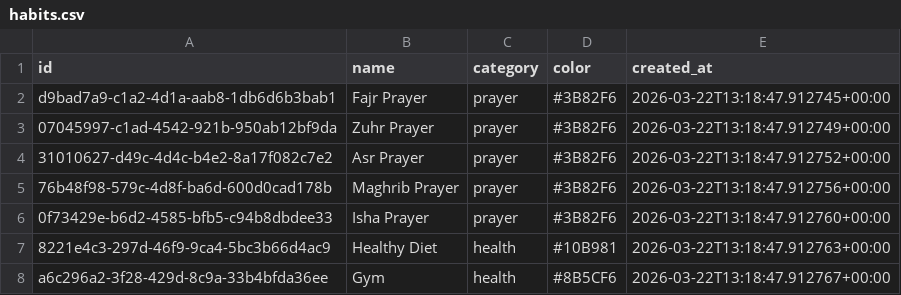
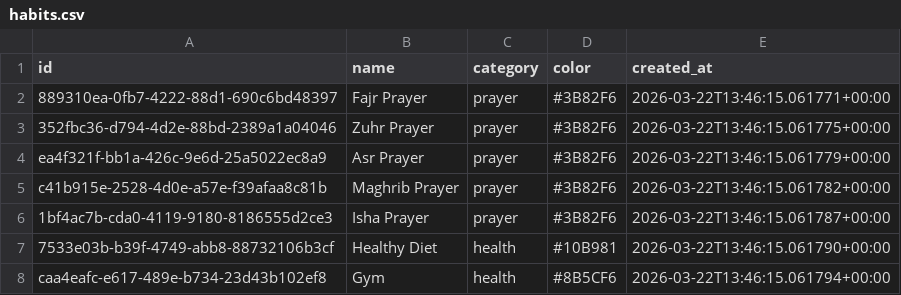
Before and after one commit to milliondollarclub2026-create/LifeOs, a CSV file: backend/data/habits.csv, drawn as a sheet.

```diff
--- a/backend/data/habits.csv
+++ b/backend/data/habits.csv
@@ -1,8 +1,8 @@
 id,name,category,color,created_at
-d9bad7a9-c1a2-4d1a-aab8-1db6d6b3bab1,Fajr Prayer,prayer,#3B82F6,2026-03-22T13:18:47.912745+00:00
-07045997-c1ad-4542-921b-950ab12bf9da,Zuhr Prayer,prayer,#3B82F6,2026-03-22T13:18:47.912749+00:00
-31010627-d49c-4d4c-b4e2-8a17f082c7e2,Asr Prayer,prayer,#3B82F6,2026-03-22T13:18:47.912752+00:00
-76b48f98-579c-4d8f-ba6d-600d0cad178b,Maghrib Prayer,prayer,#3B82F6,2026-03-22T13:18:47.912756+00:00
-0f73429e-b6d2-4585-bfb5-c94b8dbdee33,Isha Prayer,prayer,#3B82F6,2026-03-22T13:18:47.912760+00:00
-8221e4c3-297d-46f9-9ca4-5bc3b66d4ac9,Healthy Diet,health,#10B981,2026-03-22T13:18:47.912763+00:00
-a6c296a2-3f28-429d-8c9a-33b4bfda36ee,Gym,health,#8B5CF6,2026-03-22T13:18:47.912767+00:00
+889310ea-0fb7-4222-88d1-690c6bd48397,Fajr Prayer,prayer,#3B82F6,2026-03-22T13:46:15.061771+00:00
+352fbc36-d794-4d2e-88bd-2389a1a04046,Zuhr Prayer,prayer,#3B82F6,2026-03-22T13:46:15.061775+00:00
+ea4f321f-bb1a-426c-9e6d-25a5022ec8a9,Asr Prayer,prayer,#3B82F6,2026-03-22T13:46:15.061779+00:00
+c41b915e-2528-4d0e-a57e-f39afaa8c81b,Maghrib Prayer,prayer,#3B82F6,2026-03-22T13:46:15.061782+00:00
+1bf4ac7b-cda0-4119-9180-8186555d2ce3,Isha Prayer,prayer,#3B82F6,2026-03-22T13:46:15.061787+00:00
+7533e03b-b39f-4749-abb8-88732106b3cf,Healthy Diet,health,#10B981,2026-03-22T13:46:15.061790+00:00
+caa4eafc-e617-489e-b734-23d43b102ef8,Gym,health,#8B5CF6,2026-03-22T13:46:15.061794+00:00
```
Also changed, not shown: backend/data/expenses.csv, backend/data/habit_logs.csv, 12 other files.
